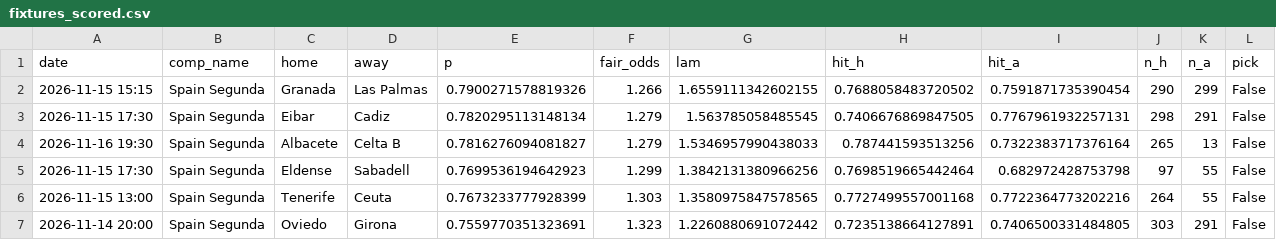
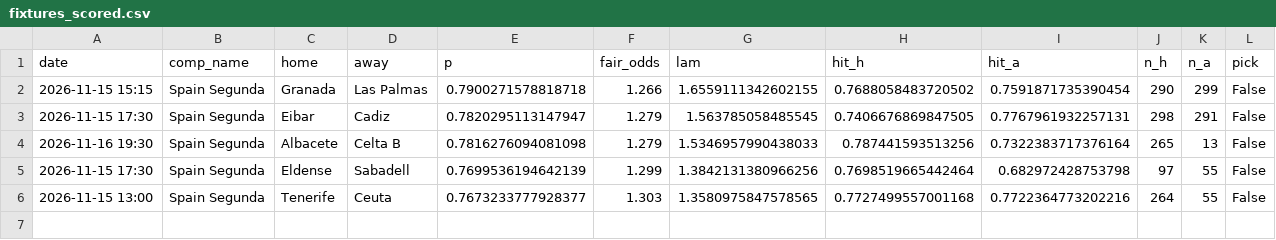
Before and after one commit to maxymaxy1984/footy-2h-goals, a CSV file: docs/fixtures_scored.csv, drawn as a sheet.

```diff
--- a/docs/fixtures_scored.csv
+++ b/docs/fixtures_scored.csv
@@ -1,7 +1,6 @@
 date,comp_name,home,away,p,fair_odds,lam,hit_h,hit_a,n_h,n_a,pick
-2026-11-15 15:15,Spain Segunda,Granada,Las Palmas,0.7900271578819326,1.266,1.6559111342602155,0.7688058483720502,0.7591871735390454,290,299,False
-2026-11-15 17:30,Spain Segunda,Eibar,Cadiz,0.7820295113148134,1.279,1.563785058485545,0.7406676869847505,0.7767961932257131,298,291,False
-2026-11-16 19:30,Spain Segunda,Albacete,Celta B,0.7816276094081827,1.279,1.5346957990438033,0.787441593513256,0.7322383717376164,265,13,False
-2026-11-15 17:30,Spain Segunda,Eldense,Sabadell,0.7699536194642923,1.299,1.3842131380966256,0.7698519665442464,0.682972428753798,97,55,False
-2026-11-15 13:00,Spain Segunda,Tenerife,Ceuta,0.7673233777928399,1.303,1.3580975847578565,0.7727499557001168,0.7722364773202216,264,55,False
-2026-11-14 20:00,Spain Segunda,Oviedo,Girona,0.7559770351323691,1.323,1.2260880691072442,0.7235138664127891,0.7406500331484805,303,291,False
+2026-11-15 15:15,Spain Segunda,Granada,Las Palmas,0.7900271578818718,1.266,1.6559111342602155,0.7688058483720502,0.7591871735390454,290,299,False
+2026-11-15 17:30,Spain Segunda,Eibar,Cadiz,0.7820295113147947,1.279,1.563785058485545,0.7406676869847505,0.7767961932257131,298,291,False
+2026-11-16 19:30,Spain Segunda,Albacete,Celta B,0.7816276094081098,1.279,1.5346957990438033,0.787441593513256,0.7322383717376164,265,13,False
+2026-11-15 17:30,Spain Segunda,Eldense,Sabadell,0.7699536194642139,1.299,1.3842131380966256,0.7698519665442464,0.682972428753798,97,55,False
+2026-11-15 13:00,Spain Segunda,Tenerife,Ceuta,0.7673233777928377,1.303,1.3580975847578565,0.7727499557001168,0.7722364773202216,264,55,False
```
Also changed, not shown: data/picks_log.csv, 2 other files.
